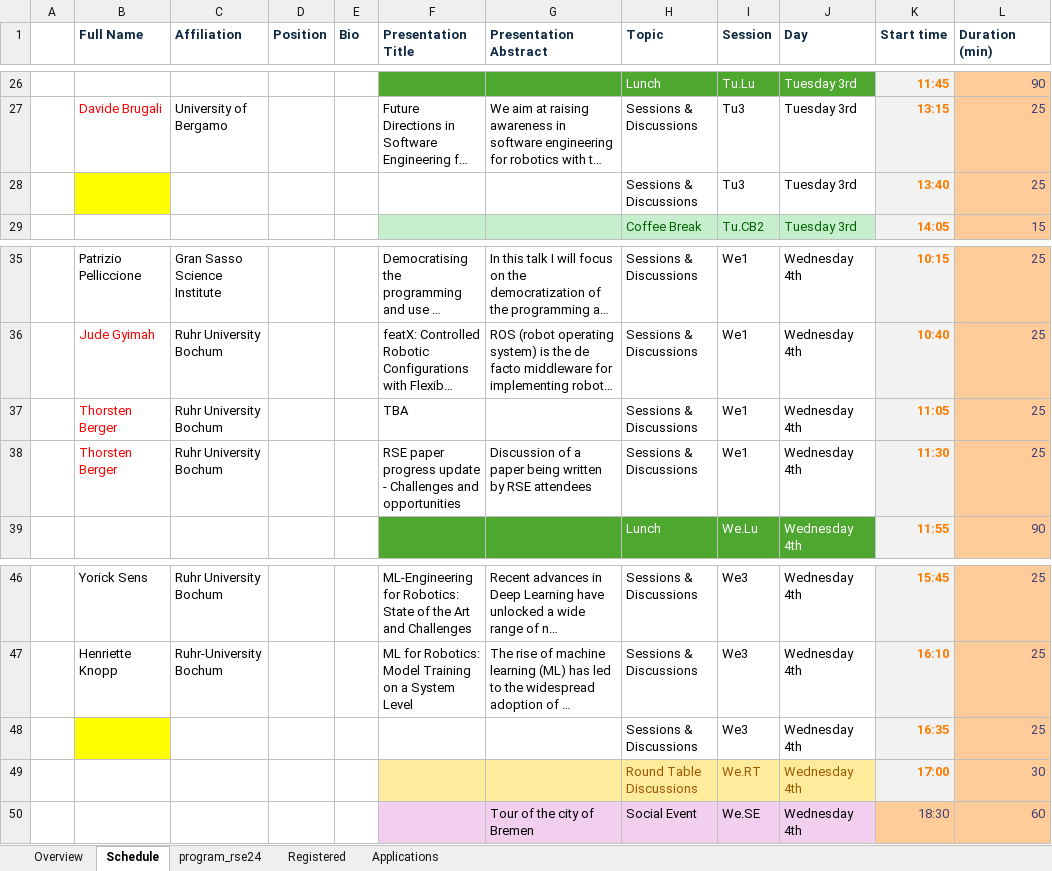
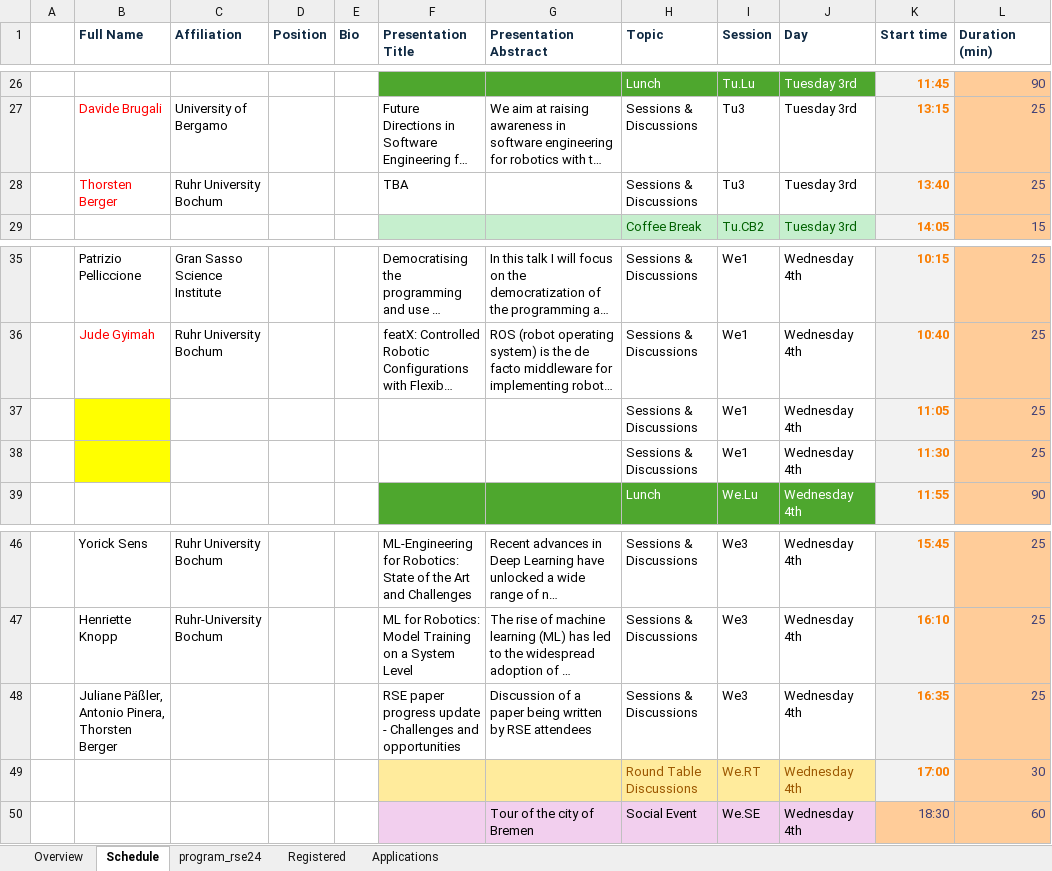
Before and after one commit to rsemeeting/rse2025, an Excel workbook: _data/program/program_rse24.xlsx, sheet Schedule, drawn as a sheet; only a part is shown, gaps mark what is left out; long unchanged cells end in …; values as stored, in another font and other column widths than the file's, no borders; the diff names each change by its address in the sheet, - before the commit and + after, or states it on an @@ line.

```diff
--- a/_data/program/program_rse24.xlsx (sheet Schedule)
+++ b/_data/program/program_rse24.xlsx (sheet Schedule)
-B28 (Full Name): (empty)
+B28 (Full Name): Thorsten Berger
-B28 fill: #FFFF00
+B28 fill: none
-C28 (Affiliation): (empty)
+C28 (Affiliation): Ruhr University Bochum
-F28 (Presentation Title): (empty)
+F28 (Presentation Title): TBA
-B37:B38 (Full Name): Thorsten Berger
+B37:B38 (Full Name): (empty)
-B37:B38 fill: none
+B37:B38 fill: #FFFF00
-C37:C38 (Affiliation): Ruhr University Bochum
+C37:C38 (Affiliation): (empty)
-F37 (Presentation Title): TBA
+F37 (Presentation Title): (empty)
-F38 (Presentation Title): RSE paper progress update - Challenges and opportunities
+F38 (Presentation Title): (empty)
-G38 (Presentation Abstract): Discussion of a paper being written by RSE attendees
+G38 (Presentation Abstract): (empty)
-B48 (Full Name): (empty)
+B48 (Full Name): Juliane Päßler, Antonio Pinera, Thorsten Berger
-B48 fill: #FFFF00
+B48 fill: none
-F48 (Presentation Title): (empty)
+F48 (Presentation Title): RSE paper progress update - Challenges and opportunities
-G48 (Presentation Abstract): (empty)
+G48 (Presentation Abstract): Discussion of a paper being written by RSE attendees
```
Also changed, not shown: sheet program_rse24, 1 other file.
